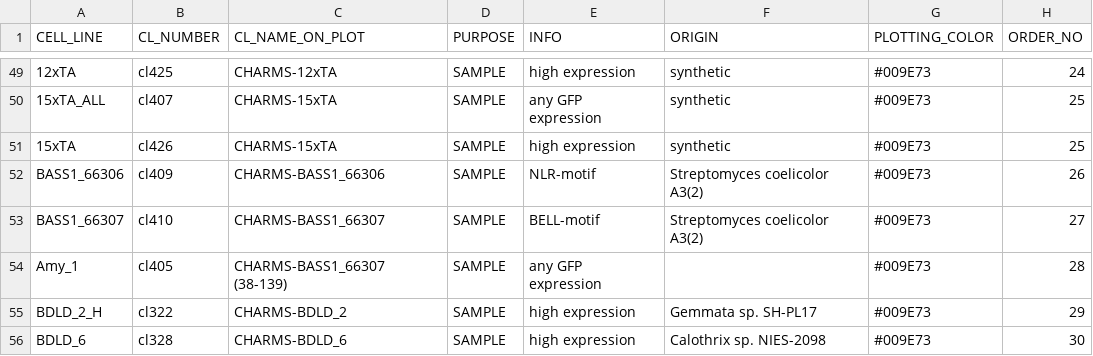
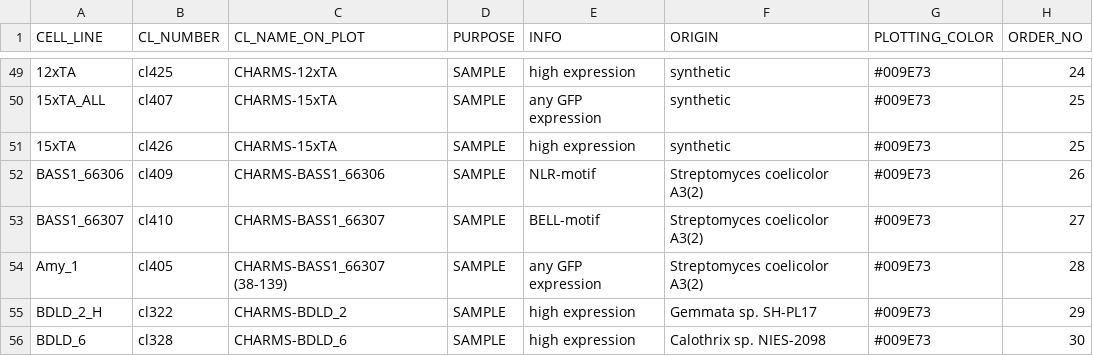
Before and after one commit to tlobnow/coding_universe, a CSV file: ELISA_CL_KEY.csv, drawn as a sheet; only a part is shown, gaps mark what is left out.

Commit message:
updated key

```diff
--- a/ELISA_CL_KEY.csv
+++ b/ELISA_CL_KEY.csv
@@ -53,3 +53,3 @@ BASS1_66306,cl409,CHARMS-BASS1_66306,SAMPLE,NLR-motif,Streptomyces coelicolor A3
 BASS1_66307,cl410,CHARMS-BASS1_66307,SAMPLE,BELL-motif,Streptomyces coelicolor A3(2),#009E73,27
-Amy_1,cl405,CHARMS-BASS1_66307 (38-139),SAMPLE,any GFP expression,,#009E73,28
+Amy_1,cl405,CHARMS-BASS1_66307 (38-139),SAMPLE,any GFP expression,Streptomyces coelicolor A3(2),#009E73,28
 BDLD_2_H,cl322,CHARMS-BDLD_2,SAMPLE,high expression,Gemmata sp. SH-PL17,#009E73,29
```
